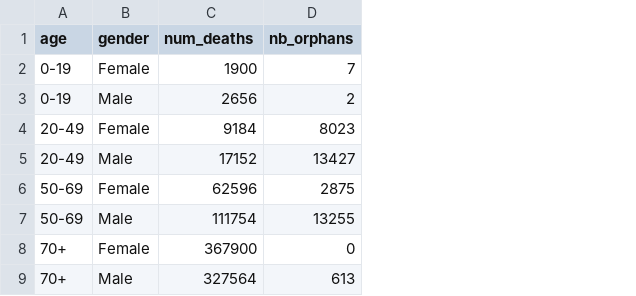
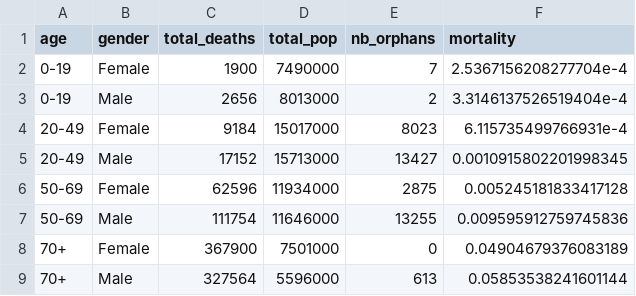
Before and after one commit to ANXUNWXY179/project_wxy, a CSV file: DATA/Germany/all_data.csv, drawn as a sheet; the diff names each change by its address in the sheet, - before the commit and + after, or states it on an @@ line.

```diff
--- a/DATA/Germany/all_data.csv
+++ b/DATA/Germany/all_data.csv
+column D (total_pop), rows 2-9: 7490000 | 8013000 | 15017000 | 15713000 | 11934000 | 11646000 | 7501000 | 5596000
+column F (mortality), rows 2-9: 2.5367156208277704e-4 | 3.3146137526519404e-4 | 6.115735499766931e-4 | 0.0010915802201998345 | 0.005245181833417128 | 0.009595912759745836 | 0.04904679376083189 | 0.05853538241601144
-C1: num_deaths
+C1: total_deaths
```
Also changed, not shown: DATA/Colombia/all_data.csv, DATA/France/all_data.csv, 44 other files.
